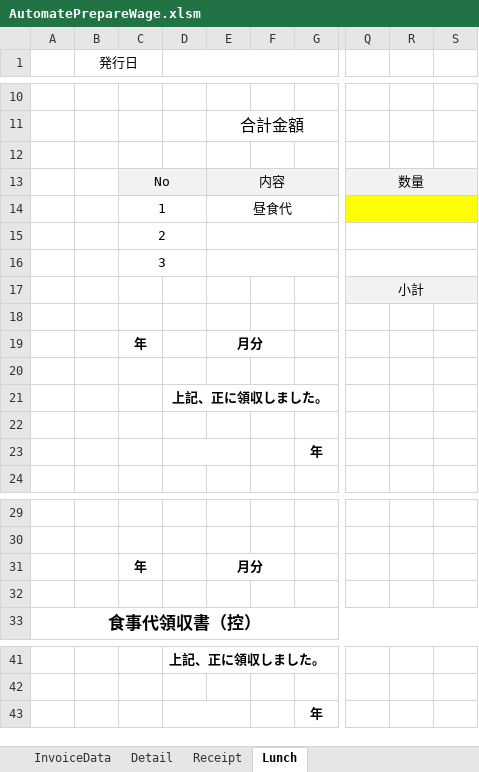
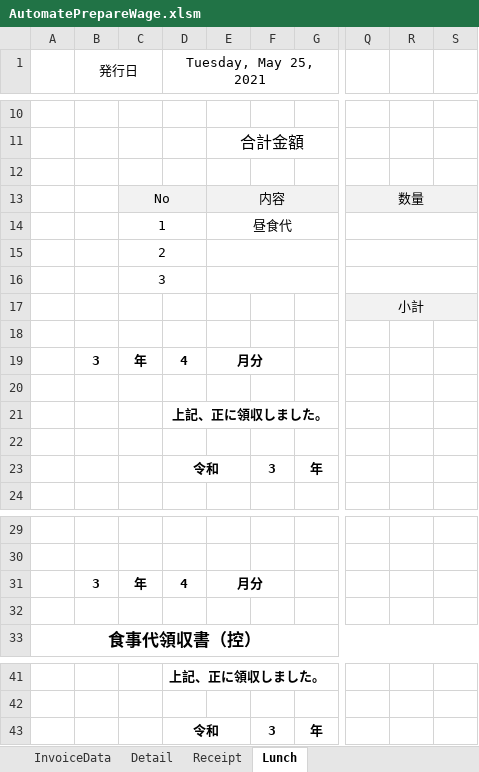
Before and after one commit to majestictree/AutoPrepareWage, an Excel workbook: bin/AutomatePrepareWage.xlsm, sheet Lunch, drawn as a sheet; only a part is shown, gaps mark what is left out; values as stored, in another font and other column widths than the file's, no borders; charts and pictures not drawn; the diff names each change by its address in the sheet, - before the commit and + after, or states it on an @@ line.

```diff
--- a/bin/AutomatePrepareWage.xlsm (sheet Lunch)
+++ b/bin/AutomatePrepareWage.xlsm (sheet Lunch)
-D1: (empty)
+D1: Tuesday, May 25, 2021
-Q14:S14 fill: #FFFF00
+Q14:S14 fill: none
-B19 (発行日): (empty)
+B19 (発行日): 3
-D19 (Tuesday, May 25, 2021): (empty)
+D19 (Tuesday, May 25, 2021): 4
-D23 (Tuesday, May 25, 2021): (empty)
+D23 (Tuesday, May 25, 2021): 令和
-F23: (empty)
+F23: 3
-B31 (発行日): (empty)
+B31 (発行日): 3
-D31 (Tuesday, May 25, 2021): (empty)
+D31 (Tuesday, May 25, 2021): 4
-D43 (Tuesday, May 25, 2021): (empty)
+D43 (Tuesday, May 25, 2021): 令和
-F43: (empty)
+F43: 3
```
Also changed, not shown: sheet InvoiceData, sheet Detail, charts or pictures, 1 other file.
